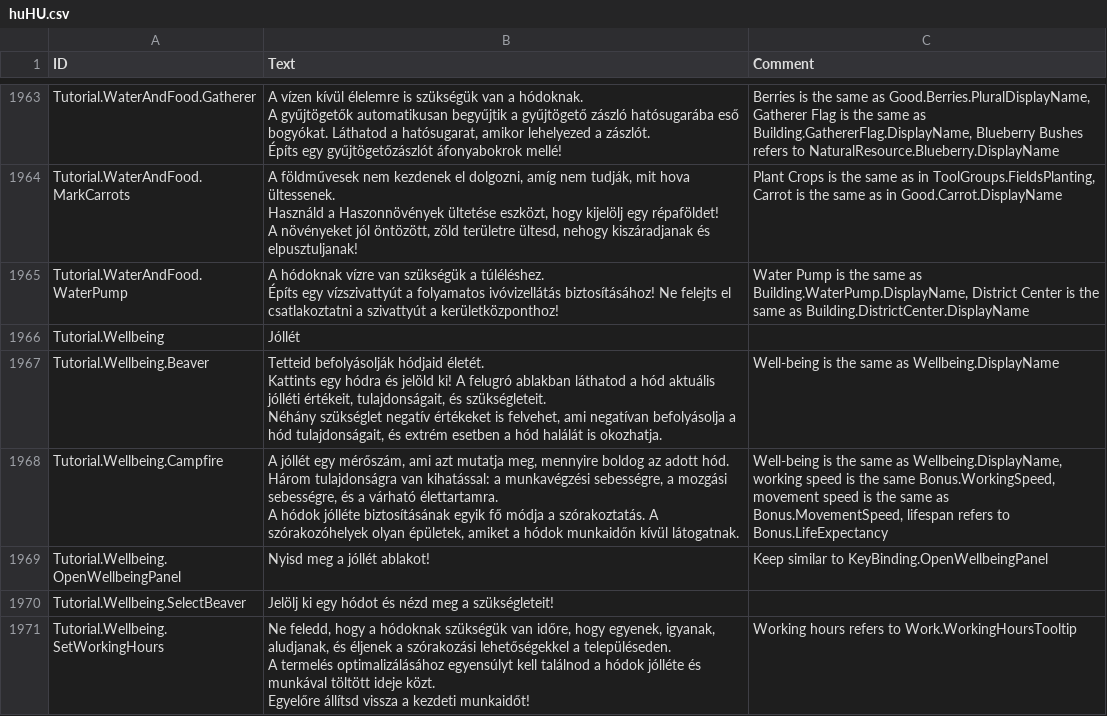
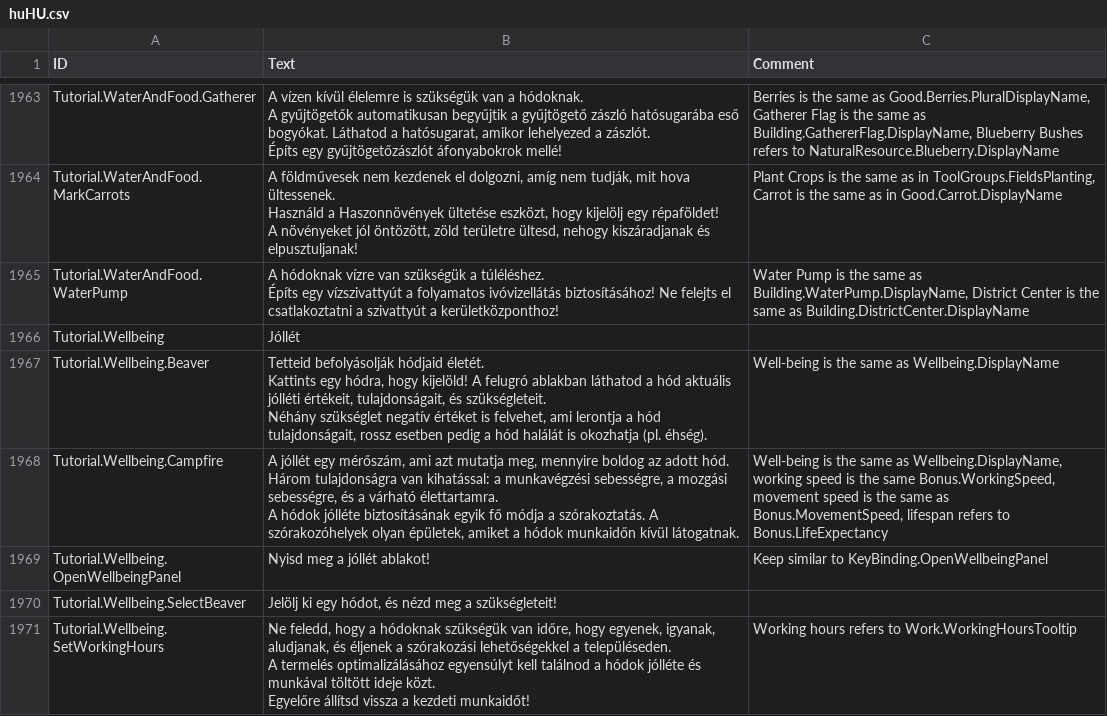
Before and after one commit to thendarion/timberborn-magyaritas, a CSV file: huHU/version-1.0/Localizations/huHU.csv, drawn as a sheet; only a part is shown, gaps mark what is left out; the diff covers the shown part only.

```diff
--- a/huHU/version-1.0/Localizations/huHU.csv
+++ b/huHU/version-1.0/Localizations/huHU.csv
@@ -2117,7 +2117,7 @@ Tutorial.WaterAndFood.WaterPump,"A hódoknak vízre van szükségük a túlélé
 Tutorial.Wellbeing,Jóllét,
-Tutorial.Wellbeing.Beaver,"Tetteid befolyásolják hódjaid életét.
-
-Kattints egy hódra és jelöld ki! A felugró ablakban láthatod a hód aktuális jólléti értékeit, tulajdonságait, és szükségleteit.
-
-Néhány szükséglet negatív értékeket is felvehet, ami negatívan befolyásolja a hód tulajdonságait, és extrém esetben a hód halálát is okozhatja.",Well-being is the same as Wellbeing.DisplayName
+Tutorial.Wellbeing.Beaver,"Tetteid befolyásolják hódjaid életét.
+
+Kattints egy hódra, hogy kijelöld! A felugró ablakban láthatod a hód aktuális jólléti értékeit, tulajdonságait, és szükségleteit.
+
+Néhány szükséglet negatív értéket is felvehet, ami lerontja a hód tulajdonságait, rossz esetben pedig a hód halálát is okozhatja (pl. éhség).",Well-being is the same as Wellbeing.DisplayName
 Tutorial.Wellbeing.Campfire,"A jóllét egy mérőszám, ami azt mutatja meg, mennyire boldog az adott hód. Három tulajdonságra van kihatással: a munkavégzési sebességre, a mozgási sebességre, és a várható élettartamra.
@@ -2126,3 +2126,3 @@ A hódok jólléte biztosításának egyik fő módja a szórakoztatás. A szór
 Tutorial.Wellbeing.OpenWellbeingPanel,Nyisd meg a jóllét ablakot!,Keep similar to KeyBinding.OpenWellbeingPanel
-Tutorial.Wellbeing.SelectBeaver,Jelölj ki egy hódot és nézd meg a szükségleteit!,
+Tutorial.Wellbeing.SelectBeaver,"Jelölj ki egy hódot, és nézd meg a szükségleteit!",
 Tutorial.Wellbeing.SetWorkingHours,"Ne feledd, hogy a hódoknak szükségük van időre, hogy egyenek, igyanak, aludjanak, és éljenek a szórakozási lehetőségekkel a településeden.
```
Also changed, not shown: 9 edited cells elsewhere in this file, 2 other files.
